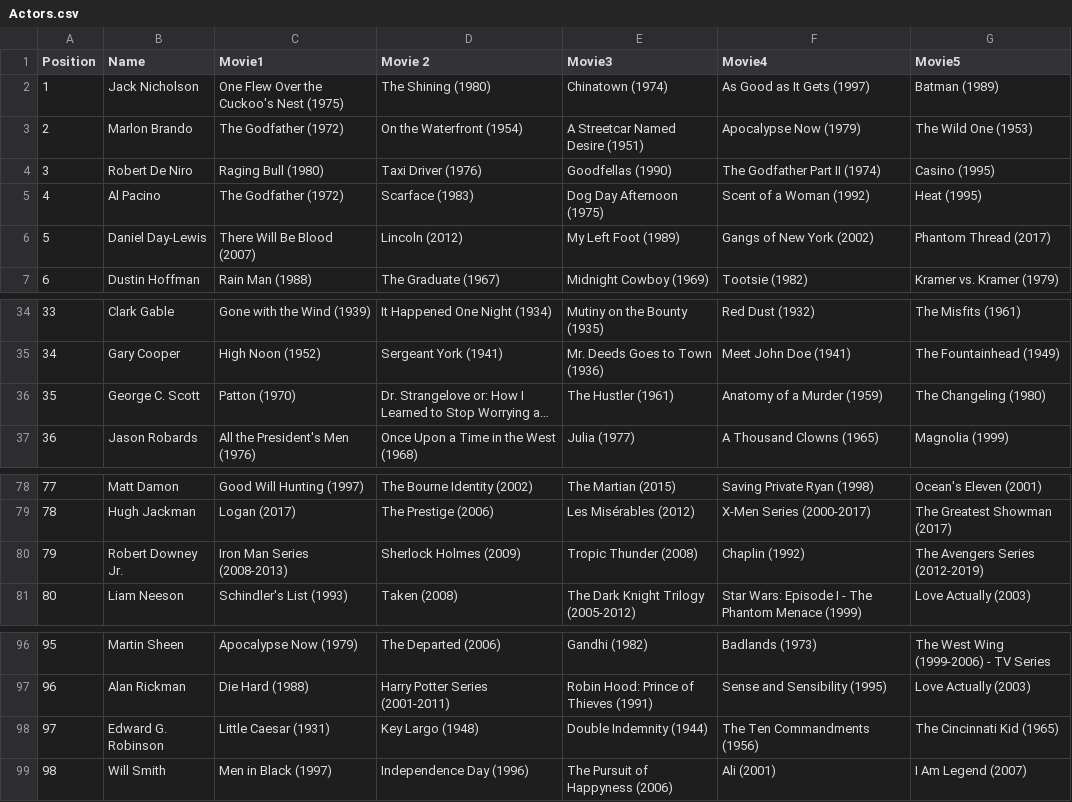
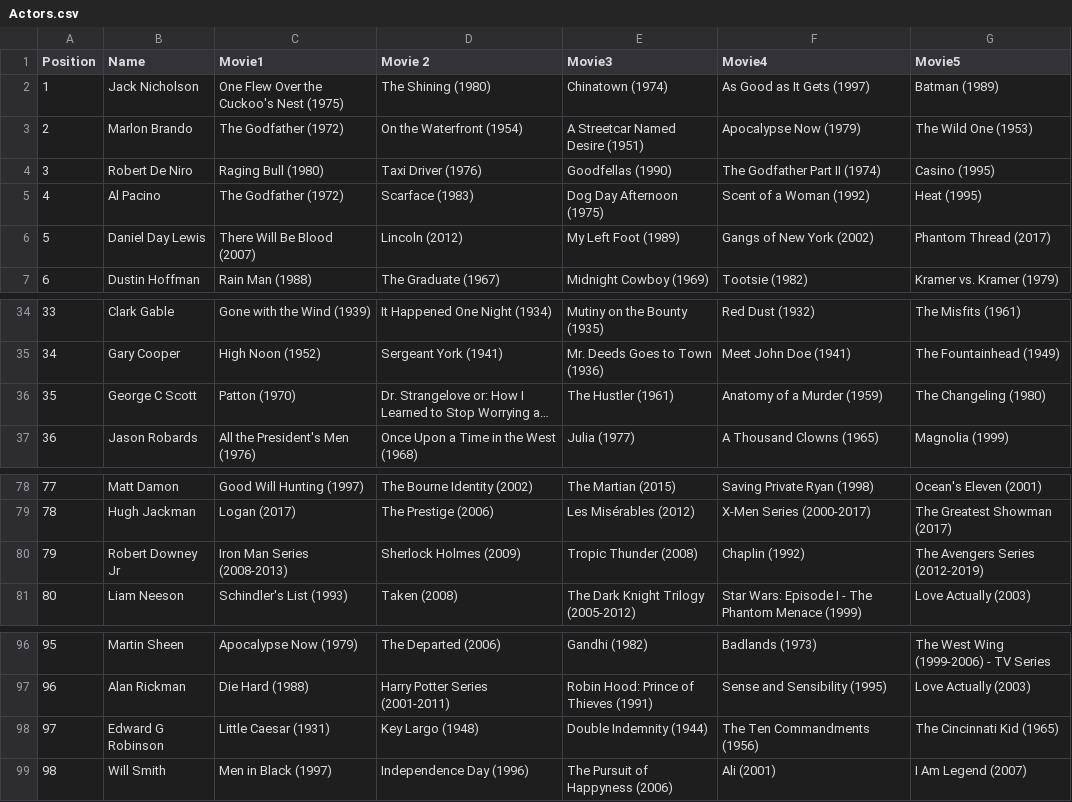
Before and after one commit to UMSMASTA/UMSMASTA, a CSV file: Actors.csv, drawn as a sheet; only a part is shown, gaps mark what is left out; long unchanged cells end in …; the diff names each change by its address in the sheet, - before the commit and + after, or states it on an @@ line.

Commit message:
Update Actors.csv

```diff
--- a/Actors.csv
+++ b/Actors.csv
-B6 (Name): Daniel Day-Lewis
+B6 (Name): Daniel Day Lewis
-B36 (Name): George C. Scott
+B36 (Name): George C Scott
-B80 (Name): Robert Downey Jr.
+B80 (Name): Robert Downey Jr
-B98 (Name): Edward G. Robinson
+B98 (Name): Edward G Robinson
```
